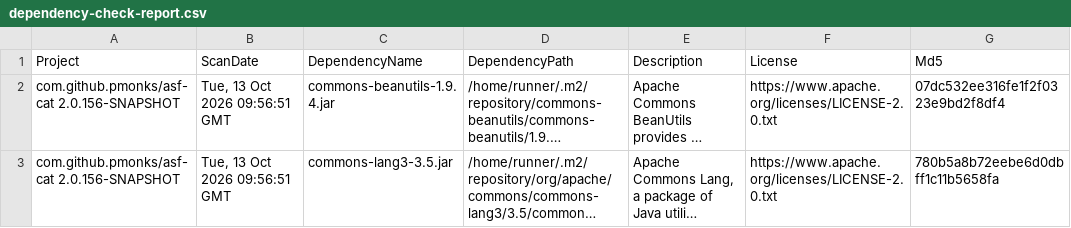
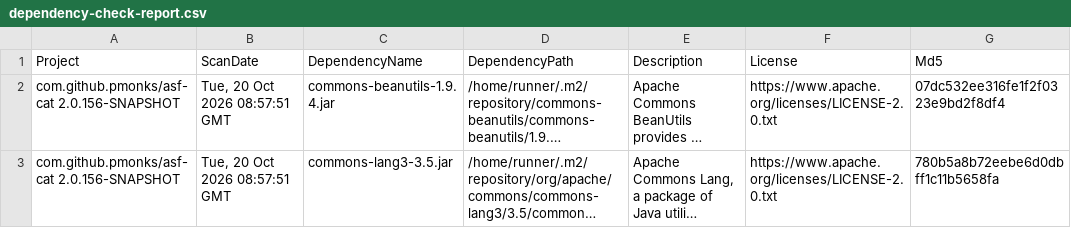
Before and after one commit to pmonks/asf-cat, a CSV file: nvd/dependency-check-report.csv, drawn as a sheet; only a part is shown; long unchanged cells end in …; the diff names each change by its address in the sheet, - before the commit and + after, or states it on an @@ line.

```diff
--- a/nvd/dependency-check-report.csv
+++ b/nvd/dependency-check-report.csv
-B2:B3 (ScanDate): Tue, 13 Oct 2026 09:56:51 GMT
+B2:B3 (ScanDate): Tue, 20 Oct 2026 08:57:51 GMT
```
Also changed, not shown: 8 other files.
